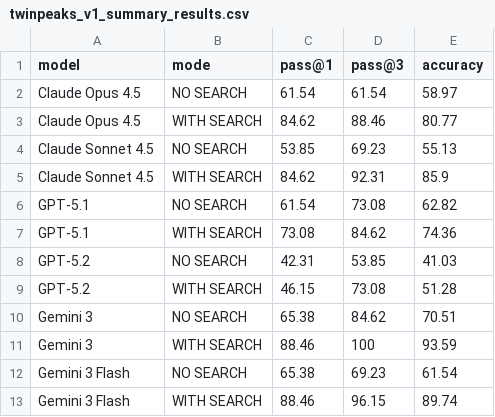
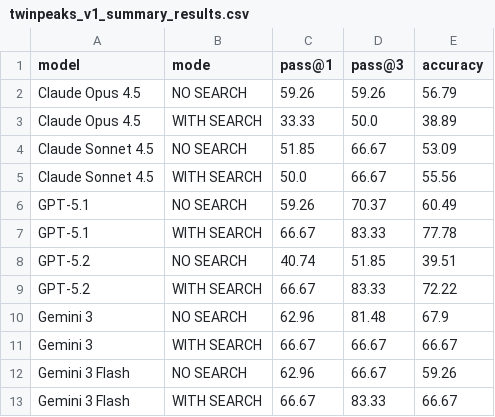
Before and after one commit to frabert101010/twinpeaks-bench, a CSV file: twinpeaks_v1_summary_results.csv, drawn as a sheet.

```diff
--- a/twinpeaks_v1_summary_results.csv
+++ b/twinpeaks_v1_summary_results.csv
@@ -1,13 +1,13 @@
 model,mode,pass@1,pass@3,accuracy
-Claude Opus 4.5,NO SEARCH,61.54,61.54,58.97
-Claude Opus 4.5,WITH SEARCH,84.62,88.46,80.77
-Claude Sonnet 4.5,NO SEARCH,53.85,69.23,55.13
-Claude Sonnet 4.5,WITH SEARCH,84.62,92.31,85.9
-GPT-5.1,NO SEARCH,61.54,73.08,62.82
-GPT-5.1,WITH SEARCH,73.08,84.62,74.36
-GPT-5.2,NO SEARCH,42.31,53.85,41.03
-GPT-5.2,WITH SEARCH,46.15,73.08,51.28
-Gemini 3,NO SEARCH,65.38,84.62,70.51
-Gemini 3,WITH SEARCH,88.46,100,93.59
-Gemini 3 Flash,NO SEARCH,65.38,69.23,61.54
-Gemini 3 Flash,WITH SEARCH,88.46,96.15,89.74
+Claude Opus 4.5,NO SEARCH,59.26,59.26,56.79
+Claude Opus 4.5,WITH SEARCH,33.33,50.0,38.89
+Claude Sonnet 4.5,NO SEARCH,51.85,66.67,53.09
+Claude Sonnet 4.5,WITH SEARCH,50.0,66.67,55.56
+GPT-5.1,NO SEARCH,59.26,70.37,60.49
+GPT-5.1,WITH SEARCH,66.67,83.33,77.78
+GPT-5.2,NO SEARCH,40.74,51.85,39.51
+GPT-5.2,WITH SEARCH,66.67,83.33,72.22
+Gemini 3,NO SEARCH,62.96,81.48,67.9
+Gemini 3,WITH SEARCH,66.67,66.67,66.67
+Gemini 3 Flash,NO SEARCH,62.96,66.67,59.26
+Gemini 3 Flash,WITH SEARCH,66.67,83.33,66.67
```
Also changed, not shown: 4 other files.
